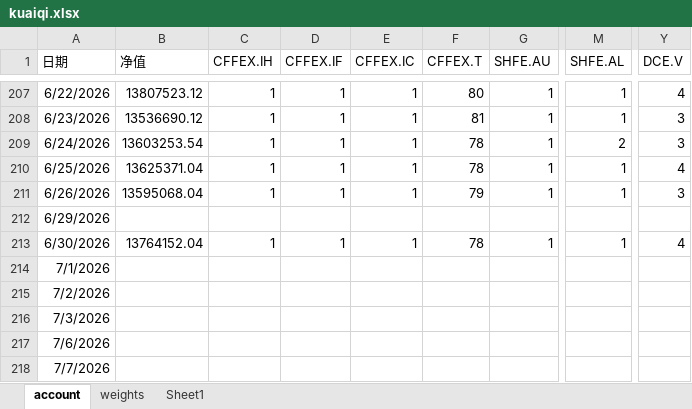
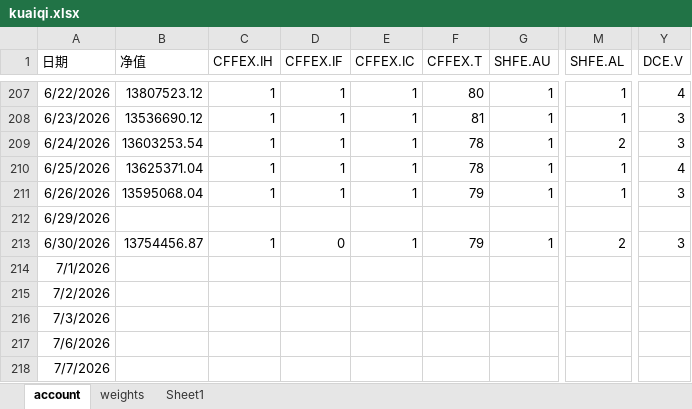
Before and after one commit to jijiali081002/all_weather, an Excel workbook: kuaiqi.xlsx, sheet account, drawn as a sheet; only a part is shown, gaps mark what is left out; values as stored, in another font and other column widths than the file's, no borders; the diff names each change by its address in the sheet, - before the commit and + after, or states it on an @@ line.

```diff
--- a/kuaiqi.xlsx (sheet account)
+++ b/kuaiqi.xlsx (sheet account)
-B213 (净值): 13764152.04
+B213 (净值): 13754456.87
-D213 (CFFEX.IF): 1
+D213 (CFFEX.IF): 0
-F213 (CFFEX.T): 78
+F213 (CFFEX.T): 79
-M213 (SHFE.AL): 1
+M213 (SHFE.AL): 2
-Y213 (DCE.V): 4
+Y213 (DCE.V): 3
```
